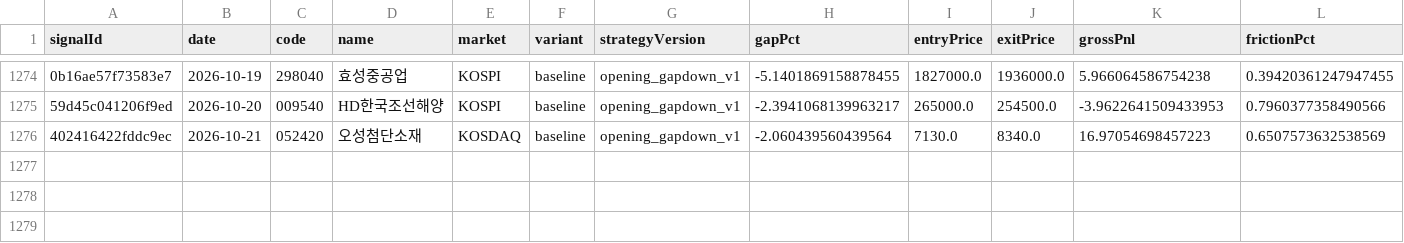
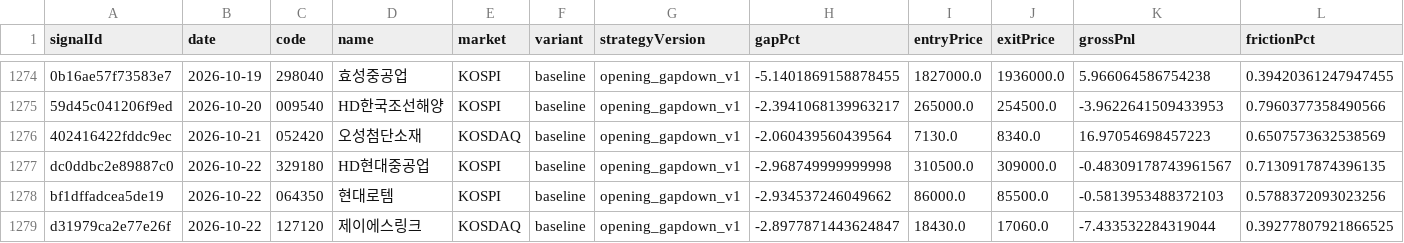
Before and after one commit to jkdevjob/jkquant, a CSV file: data/opening-gapdown-research/signals.csv, drawn as a sheet; only a part is shown, gaps mark what is left out; rows hold the shown columns only; the diff names each change by its address in the sheet, - before the commit and + after, or states it on an @@ line.

```diff
--- a/data/opening-gapdown-research/signals.csv
+++ b/data/opening-gapdown-research/signals.csv
+row 1277: dc0ddbc2e89887c0 | 2026-10-22 | 329180 | HD현대중공업 | KOSPI | baseline | opening_gapdown_v1 | -2.968749999999998 | 310500.0 | 309000.0 | -0.48309178743961567 | 0.7130917874396135
+row 1278: bf1dffadcea5de19 | 2026-10-22 | 064350 | 현대로템 | KOSPI | baseline | opening_gapdown_v1 | -2.934537246049662 | 86000.0 | 85500.0 | -0.5813953488372103 | 0.5788372093023256
+row 1279: d31979ca2e77e26f | 2026-10-22 | 127120 | 제이에스링크 | KOSDAQ | baseline | opening_gapdown_v1 | -2.8977871443624847 | 18430.0 | 17060.0 | -7.433532284319044 | 0.39277807921866525
```
Also changed, not shown: data/opening-gapdown-research/decisions.csv, data/opening-gapdown-research/live-trades.csv, 26 other files.
